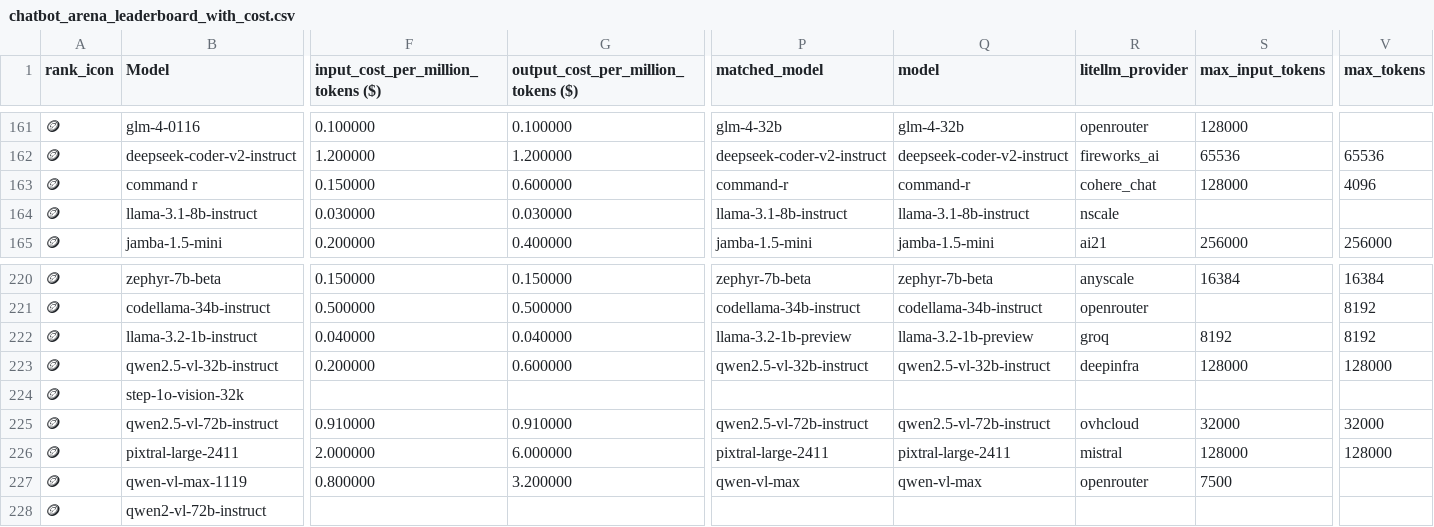
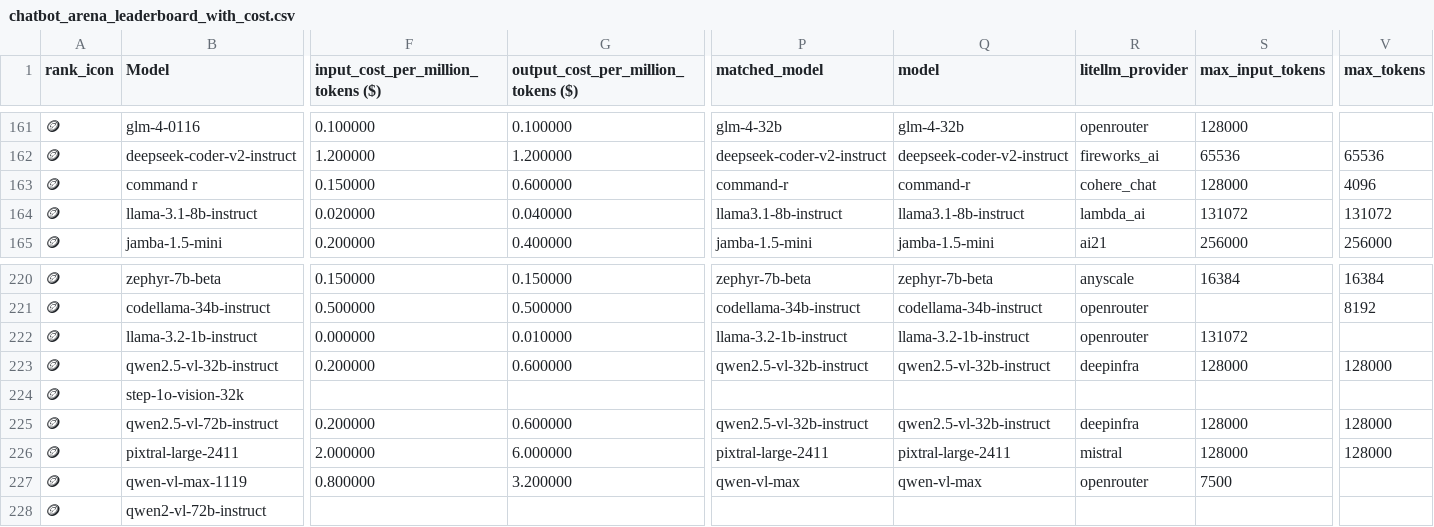
Before and after one commit to ZachLaik/compare-models, a CSV file: chatbot_arena_leaderboard_with_cost.csv, drawn as a sheet; only a part is shown, gaps mark what is left out; the diff covers the shown part only; the diff names each change by its address in the sheet, - before the commit and + after, or states it on an @@ line.

Commit message:
chore: daily leaderboard refresh [skip ci]

```diff
--- a/chatbot_arena_leaderboard_with_cost.csv
+++ b/chatbot_arena_leaderboard_with_cost.csv
-F164: 0.030000
+F164: 0.020000
-G164: 0.030000
+G164: 0.040000
-P164 (matched_model): llama-3.1-8b-instruct
+P164 (matched_model): llama3.1-8b-instruct
-Q164 (model): llama-3.1-8b-instruct
+Q164 (model): llama3.1-8b-instruct
-R164 (litellm_provider): nscale
+R164 (litellm_provider): lambda_ai
-S164 (max_input_tokens): (empty)
+S164 (max_input_tokens): 131072
-V164 (max_tokens): (empty)
+V164 (max_tokens): 131072
-F222: 0.040000
+F222: 0.000000
-G222: 0.040000
+G222: 0.010000
-P222 (matched_model): llama-3.2-1b-preview
+P222 (matched_model): llama-3.2-1b-instruct
-Q222 (model): llama-3.2-1b-preview
+Q222 (model): llama-3.2-1b-instruct
-R222 (litellm_provider): groq
+R222 (litellm_provider): openrouter
-S222 (max_input_tokens): 8192
+S222 (max_input_tokens): 131072
-V222 (max_tokens): 8192
+V222 (max_tokens): (empty)
-F225: 0.910000
+F225: 0.200000
-G225: 0.910000
+G225: 0.600000
-P225 (matched_model): qwen2.5-vl-72b-instruct
+P225 (matched_model): qwen2.5-vl-32b-instruct
-Q225 (model): qwen2.5-vl-72b-instruct
+Q225 (model): qwen2.5-vl-32b-instruct
-R225 (litellm_provider): ovhcloud
+R225 (litellm_provider): deepinfra
-S225 (max_input_tokens): 32000
+S225 (max_input_tokens): 128000
-V225 (max_tokens): 32000
+V225 (max_tokens): 128000
```
Also changed, not shown: 122 edited cells elsewhere in this file, 1 other file.
